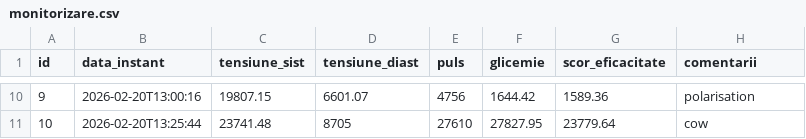
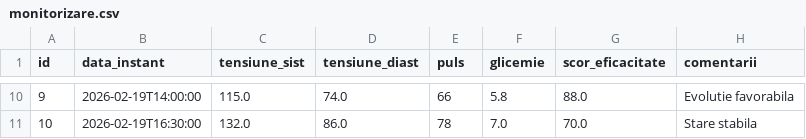
Before and after one commit to dianamariabirsan/aplicatieraport, a CSV file: src/main/resources/config/liquibase/fake-data/monitorizare.csv, drawn as a sheet; only a part is shown, gaps mark what is left out; the diff covers the shown part only.

```diff
--- a/src/main/resources/config/liquibase/fake-data/monitorizare.csv
+++ b/src/main/resources/config/liquibase/fake-data/monitorizare.csv
@@ -10,2 +10,2 @@ id;data_instant;tensiune_sist;tensiune_diast;puls;glicemie;scor_eficacitate;come
-9;2026-02-20T13:00:16;19807.15;6601.07;4756;1644.42;1589.36;polarisation
-10;2026-02-20T13:25:44;23741.48;8705;27610;27827.95;23779.64;cow
+9;2026-02-19T14:00:00;115.0;74.0;66;5.8;88.0;Evolutie favorabila
+10;2026-02-19T16:30:00;132.0;86.0;78;7.0;70.0;Stare stabila
```
Also changed, not shown: 56 edited cells elsewhere in this file, src/main/resources/config/liquibase/fake-data/administrare.csv, src/main/resources/config/liquibase/fake-data/alocare_tratament.csv, 30 other files.
